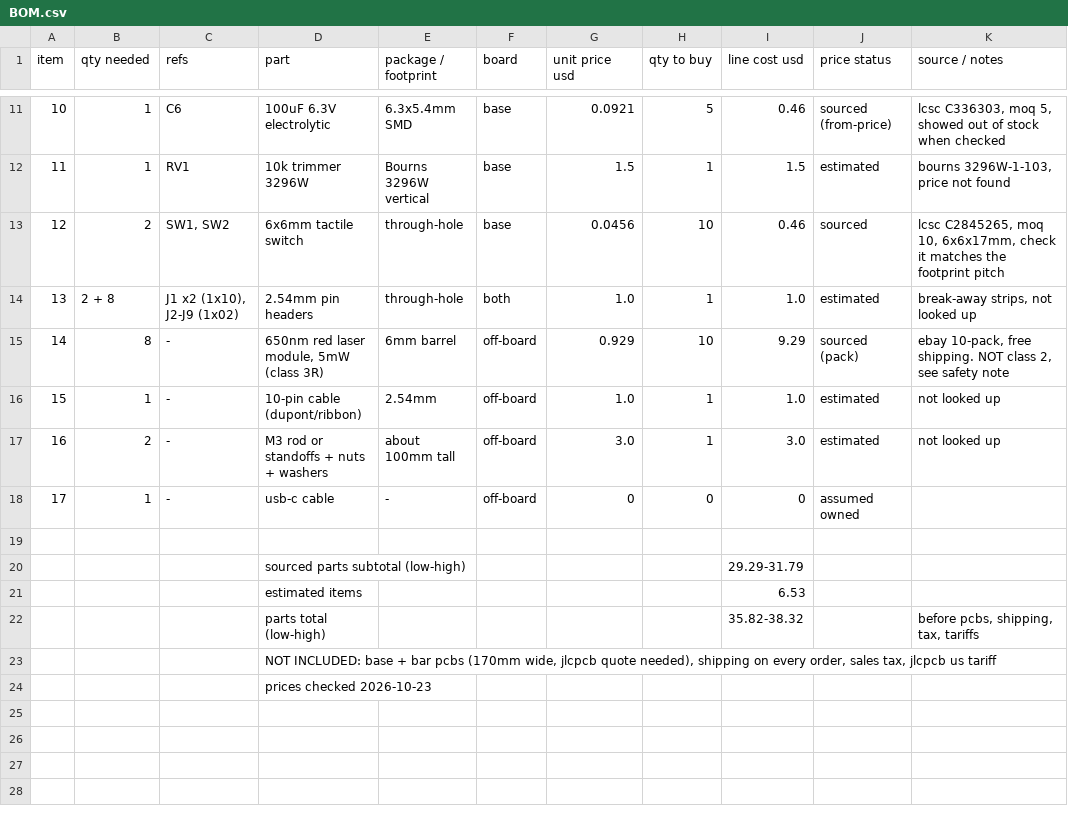
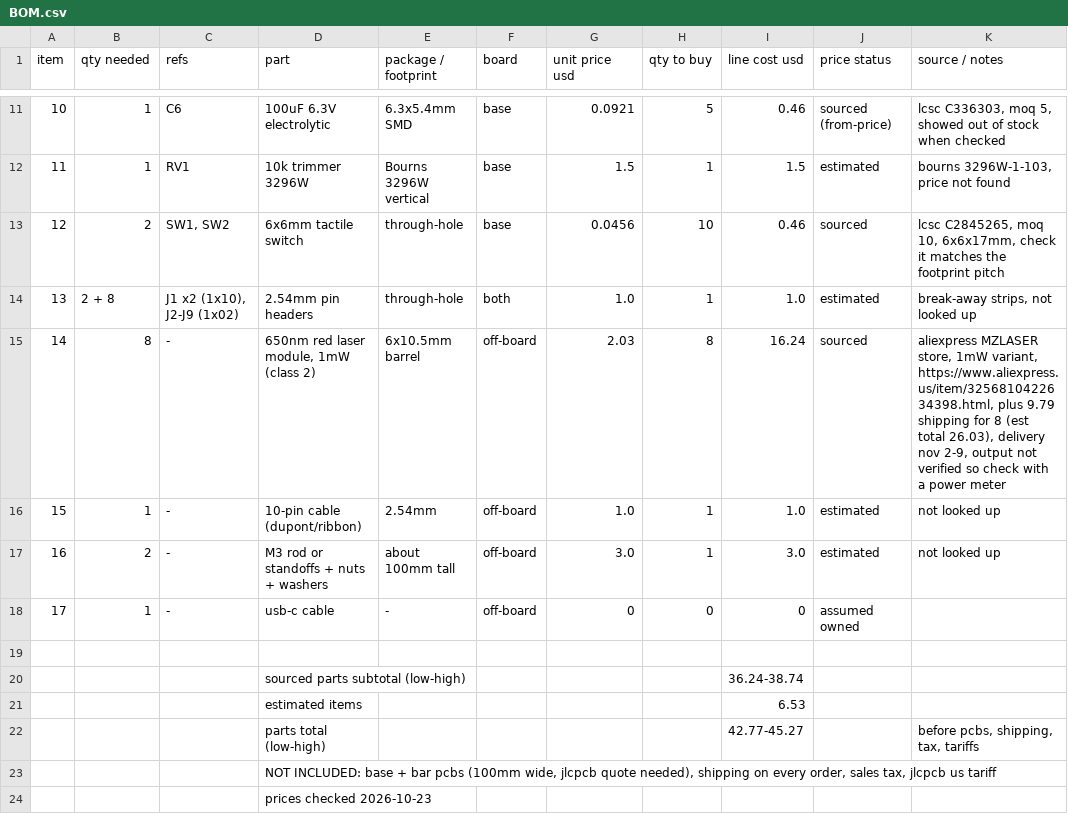
Before and after one commit to MaheshGit31/Laser-harp, a CSV file: BOM.csv, drawn as a sheet; only a part is shown, gaps mark what is left out.

```diff
--- a/BOM.csv
+++ b/BOM.csv
@@ -14,3 +14,3 @@ item,qty needed,refs,part,package / footprint,board,unit price usd,qty to buy,li
 13,2 + 8,"J1 x2 (1x10), J2-J9 (1x02)",2.54mm pin headers,through-hole,both,1.0,1,1.0,estimated,"break-away strips, not looked up"
-14,8,-,"650nm red laser module, 5mW (class 3R)",6mm barrel,off-board,0.929,10,9.29,sourced (pack),"ebay 10-pack, free shipping. NOT class 2, see safety note"
+14,8,-,"650nm red laser module, 1mW (class 2)",6x10.5mm barrel,off-board,2.03,8,16.24,sourced,"aliexpress MZLASER store, 1mW variant, https://www.aliexpress.us/item/3256810422634398.html, plus 9.79 shipping for 8 (est total 26.03), delivery nov 2-9, output not verified so check with a power meter"
 15,1,-,10-pin cable (dupont/ribbon),2.54mm,off-board,1.0,1,1.0,estimated,not looked up
@@ -19,6 +19,6 @@ item,qty needed,refs,part,package / footprint,board,unit price usd,qty to buy,li
 
-,,,sourced parts subtotal (low-high),,,,,29.29-31.79,,
+,,,sourced parts subtotal (low-high),,,,,36.24-38.74,,
 ,,,estimated items,,,,,6.53,,
-,,,parts total (low-high),,,,,35.82-38.32,,"before pcbs, shipping, tax, tariffs"
-,,,"NOT INCLUDED: base + bar pcbs (170mm wide, jlcpcb quote needed), shipping on every order, sales tax, jlcpcb us tariff",,,,,,,
+,,,parts total (low-high),,,,,42.77-45.27,,"before pcbs, shipping, tax, tariffs"
+,,,"NOT INCLUDED: base + bar pcbs (100mm wide, jlcpcb quote needed), shipping on every order, sales tax, jlcpcb us tariff",,,,,,,
 ,,,prices checked 2026-10-23,,,,,,,
```
Also changed, not shown: 8 other files.
